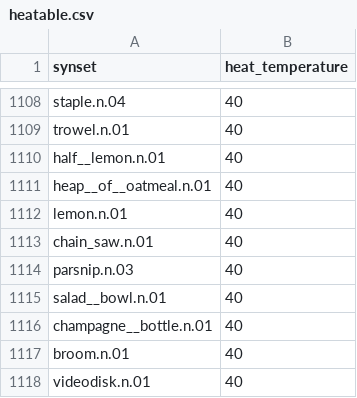
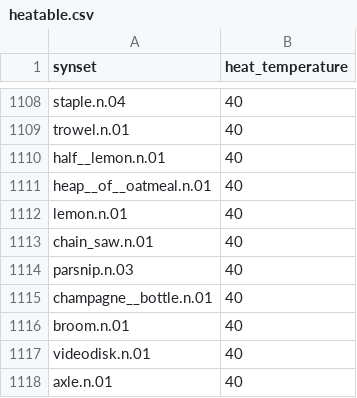
Before and after one commit to StanfordVL/bddl, a CSV file: bddl/generated_data/prop_param_annots/heatable.csv, drawn as a sheet; only a part is shown, gaps mark what is left out; the shorter side is filled out with more unchanged rows; the diff names each change by its address in the sheet, - before the commit and + after, or states it on an @@ line.

```diff
--- a/bddl/generated_data/prop_param_annots/heatable.csv
+++ b/bddl/generated_data/prop_param_annots/heatable.csv
-row 1115: salad__bowl.n.01 | 40
```
Also changed, not shown: bddl/generated_data/category_mapping.csv, bddl/generated_data/deletion_queue.csv, 15 other files.
